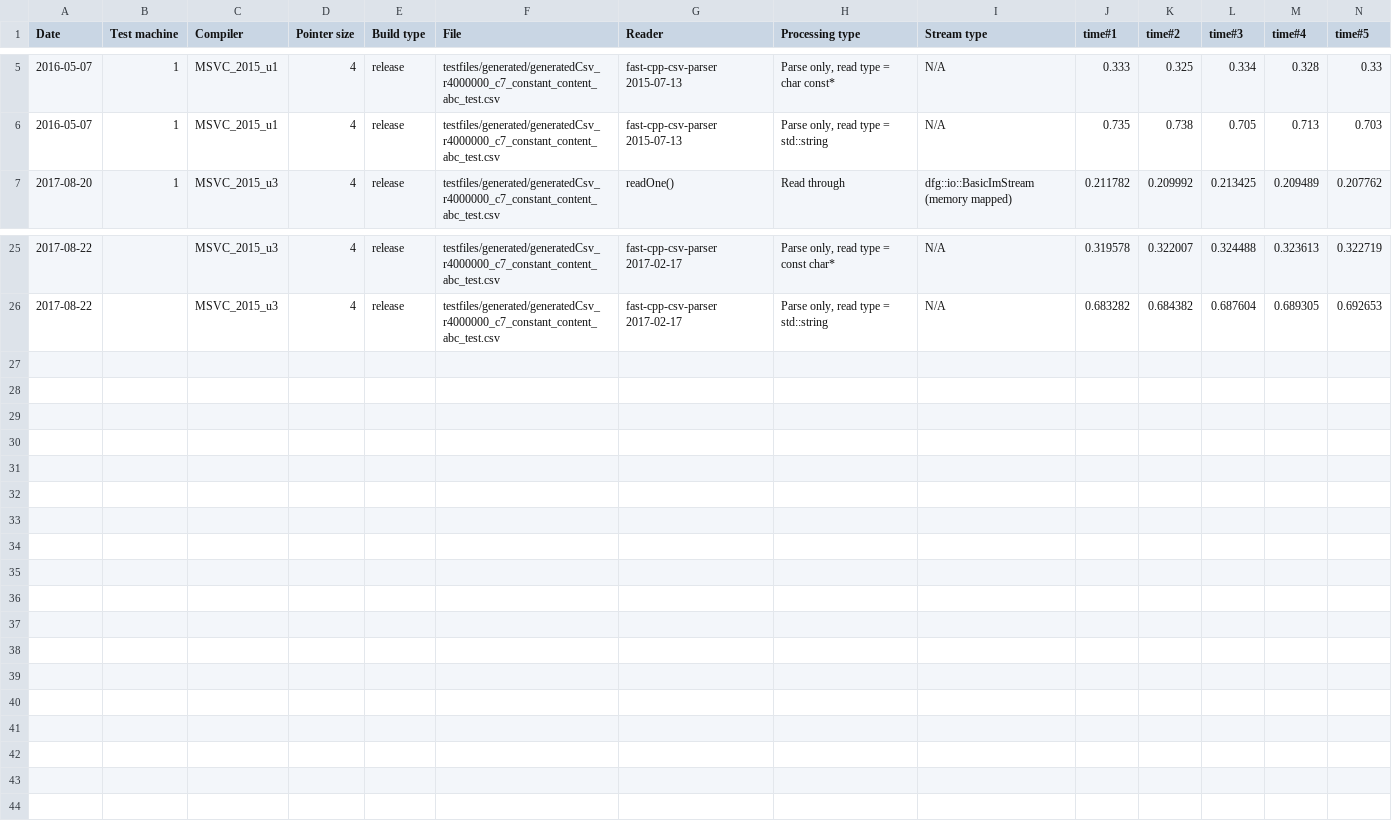
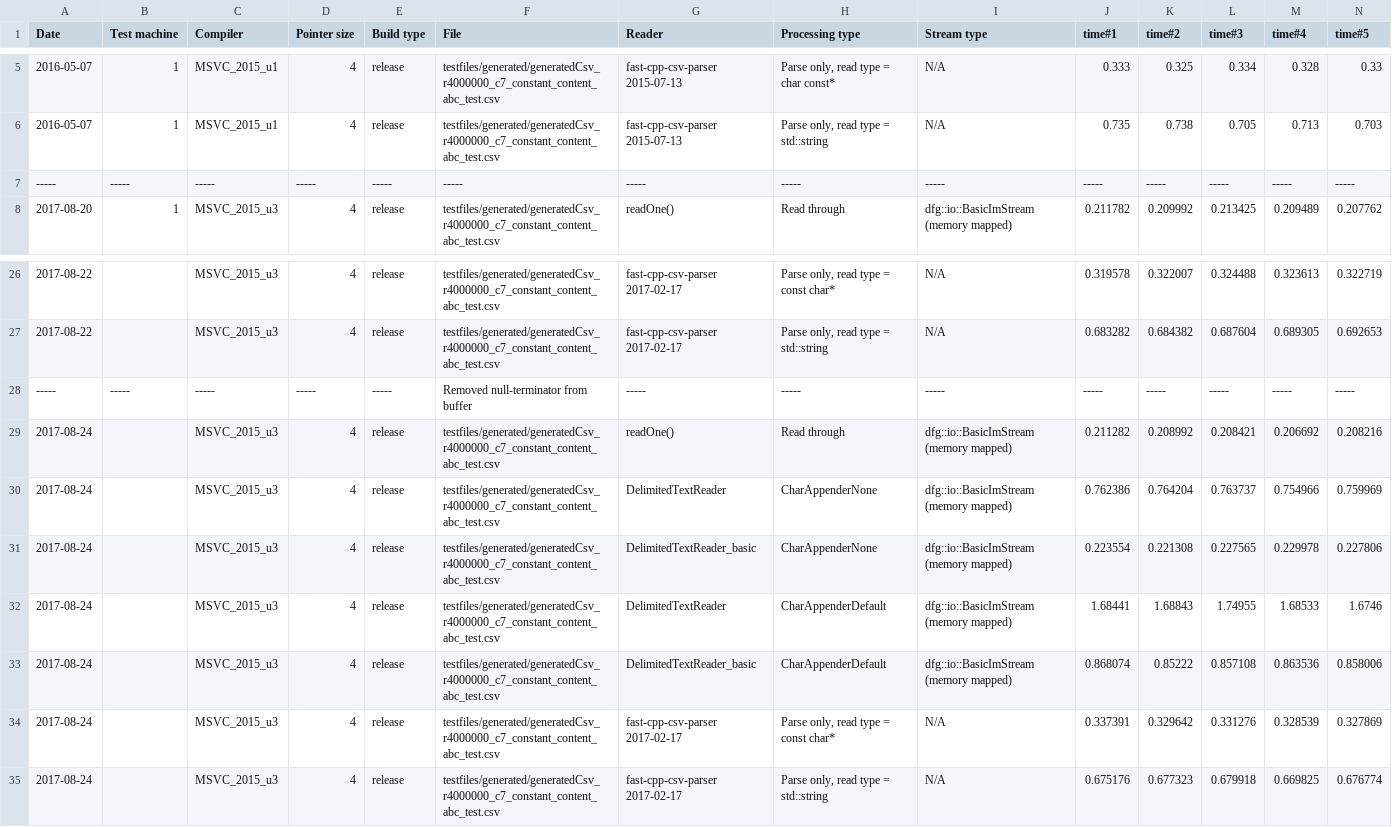
Before and after one commit to tc3t/dfglib, a CSV file: misc/csvPerformanceRunsVC2015.csv, drawn as a sheet; only a part is shown, gaps mark what is left out; rows hold the shown columns only; the diff names each change by its address in the sheet, - before the commit and + after, or states it on an @@ line.

Commit message:
[test] misc/csvPerformanceRunsVC2015.csv: added new runs.
[ci skip]

```diff
--- a/misc/csvPerformanceRunsVC2015.csv
+++ b/misc/csvPerformanceRunsVC2015.csv
+row 7: ----- | ----- | ----- | ----- | ----- | ----- | ----- | ----- | ----- | ----- | ----- | ----- | ----- | -----
+row 28: ----- | ----- | ----- | ----- | ----- | Removed null-terminator from buffer | ----- | ----- | ----- | ----- | ----- | ----- | ----- | -----
+row 29: 2017-08-24 |  | MSVC_2015_u3 | 4 | release | testfiles/generated/generatedCsv_r4000000_c7_constant_content_abc_test.csv | readOne() | Read through | dfg::io::BasicImStream (memory mapped) | 0.211282 | 0.208992 | 0.208421 | 0.206692 | 0.208216
+row 30: 2017-08-24 |  | MSVC_2015_u3 | 4 | release | testfiles/generated/generatedCsv_r4000000_c7_constant_content_abc_test.csv | DelimitedTextReader | CharAppenderNone | dfg::io::BasicImStream (memory mapped) | 0.762386 | 0.764204 | 0.763737 | 0.754966 | 0.759969
+row 31: 2017-08-24 |  | MSVC_2015_u3 | 4 | release | testfiles/generated/generatedCsv_r4000000_c7_constant_content_abc_test.csv | DelimitedTextReader_basic | CharAppenderNone | dfg::io::BasicImStream (memory mapped) | 0.223554 | 0.221308 | 0.227565 | 0.229978 | 0.227806
+row 32: 2017-08-24 |  | MSVC_2015_u3 | 4 | release | testfiles/generated/generatedCsv_r4000000_c7_constant_content_abc_test.csv | DelimitedTextReader | CharAppenderDefault | dfg::io::BasicImStream (memory mapped) | 1.68441 | 1.68843 | 1.74955 | 1.68533 | 1.6746
+row 33: 2017-08-24 |  | MSVC_2015_u3 | 4 | release | testfiles/generated/generatedCsv_r4000000_c7_constant_content_abc_test.csv | DelimitedTextReader_basic | CharAppenderDefault | dfg::io::BasicImStream (memory mapped) | 0.868074 | 0.85222 | 0.857108 | 0.863536 | 0.858006
+row 34: 2017-08-24 |  | MSVC_2015_u3 | 4 | release | testfiles/generated/generatedCsv_r4000000_c7_constant_content_abc_test.csv | fast-cpp-csv-parser 2017-02-17 | Parse only, read type = const char* | N/A | 0.337391 | 0.329642 | 0.331276 | 0.328539 | 0.327869
+row 35: 2017-08-24 |  | MSVC_2015_u3 | 4 | release | testfiles/generated/generatedCsv_r4000000_c7_constant_content_abc_test.csv | fast-cpp-csv-parser 2017-02-17 | Parse only, read type = std::string | N/A | 0.675176 | 0.677323 | 0.679918 | 0.669825 | 0.676774
```
